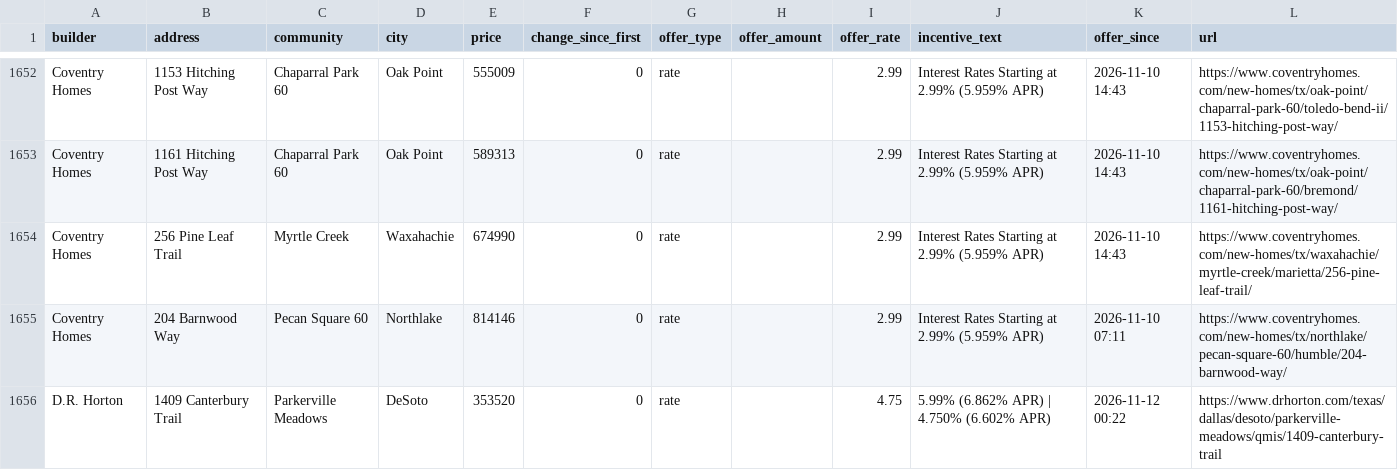
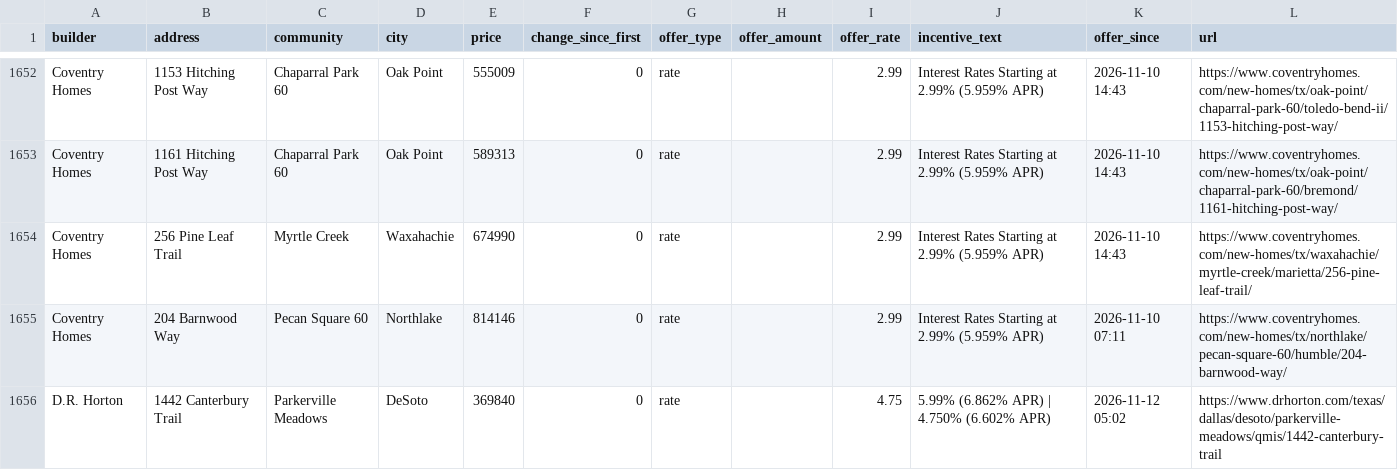
Before and after one commit to Crutledge13/dfw-builder-tracker, a CSV file: docs/data/home_offers.csv, drawn as a sheet; only a part is shown, gaps mark what is left out; the shorter side is filled out with more unchanged rows; the diff covers the shown part only.

```diff
--- a/docs/data/home_offers.csv
+++ b/docs/data/home_offers.csv
@@ -1655 +1655,2 @@ Coventry Homes,256 Pine Leaf Trail,Myrtle Creek,Waxahachie,674990,0,rate,,2.99,I
 Coventry Homes,204 Barnwood Way,Pecan Square 60,Northlake,814146,0,rate,,2.99,Interest Rates Starting at 2.99% (5.959% APR),2026-11-10 07:11,https://www.coventryhomes.com/new-homes/tx/northlake/pecan-square-60/humble/204-barnwood-way/
+D.R. Horton,1442 Canterbury Trail,Parkerville Meadows,DeSoto,369840,0,rate,,4.75,5.99% (6.862% APR) | 4.750% (6.602% APR),2026-11-12 05:02,https://www.drhorton.com/texas/dallas/desoto/parkerville-meadows/qmis/1442-canterbury-trail
```
Also changed, not shown: 2 added rows, 1 removed row and 2 edited cells elsewhere in this file, docs/data/new_homes.csv, docs/data/price_drops.csv, 22 other files.
